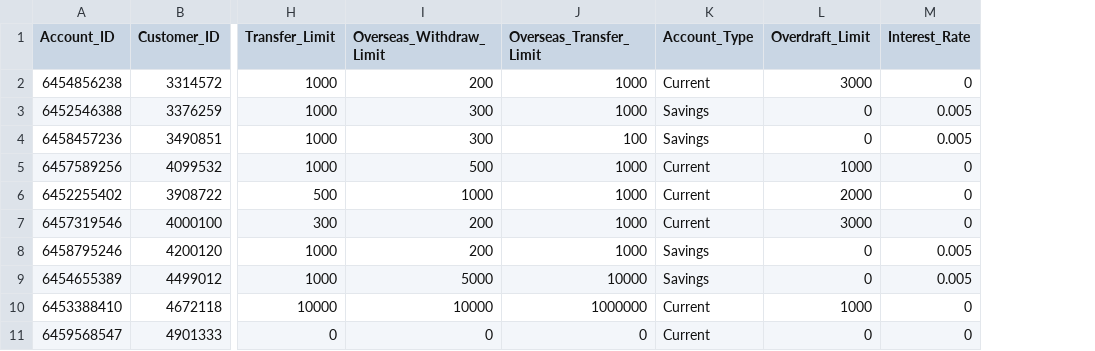
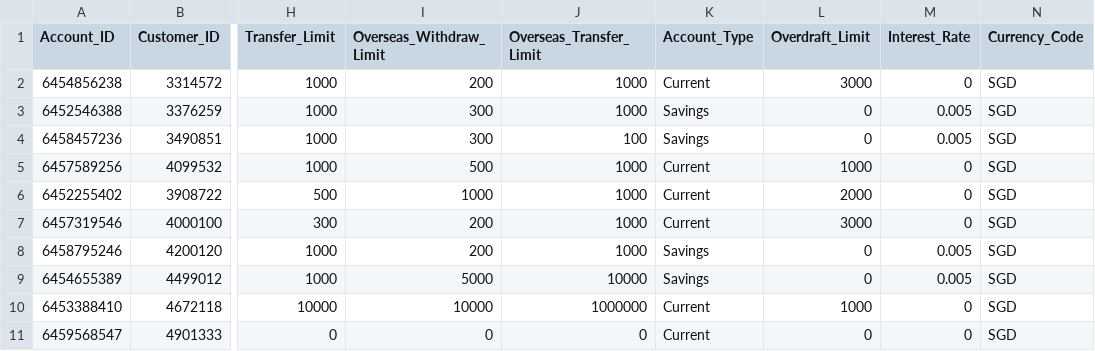
Before and after one commit to luazhizhan/CSC1009-ATM-CLI, a CSV file: app/src/main/resources/Account/accounts.csv, drawn as a sheet; only a part is shown, gaps mark what is left out; the diff names each change by its address in the sheet, - before the commit and + after, or states it on an @@ line.

Commit message:
fixed tests, naming conventions and code style convention. Updated Accounts to have currencies so they can compare currencies for conversion/overseas transfers/etc.

```diff
--- a/app/src/main/resources/Account/accounts.csv
+++ b/app/src/main/resources/Account/accounts.csv
+column N (Currency_Code), rows 2-11: all SGD
```
Also changed, not shown: app/src/main/resources/Atm/atm.csv, app/src/main/resources/Currency/currency.csv, 31 other files.
